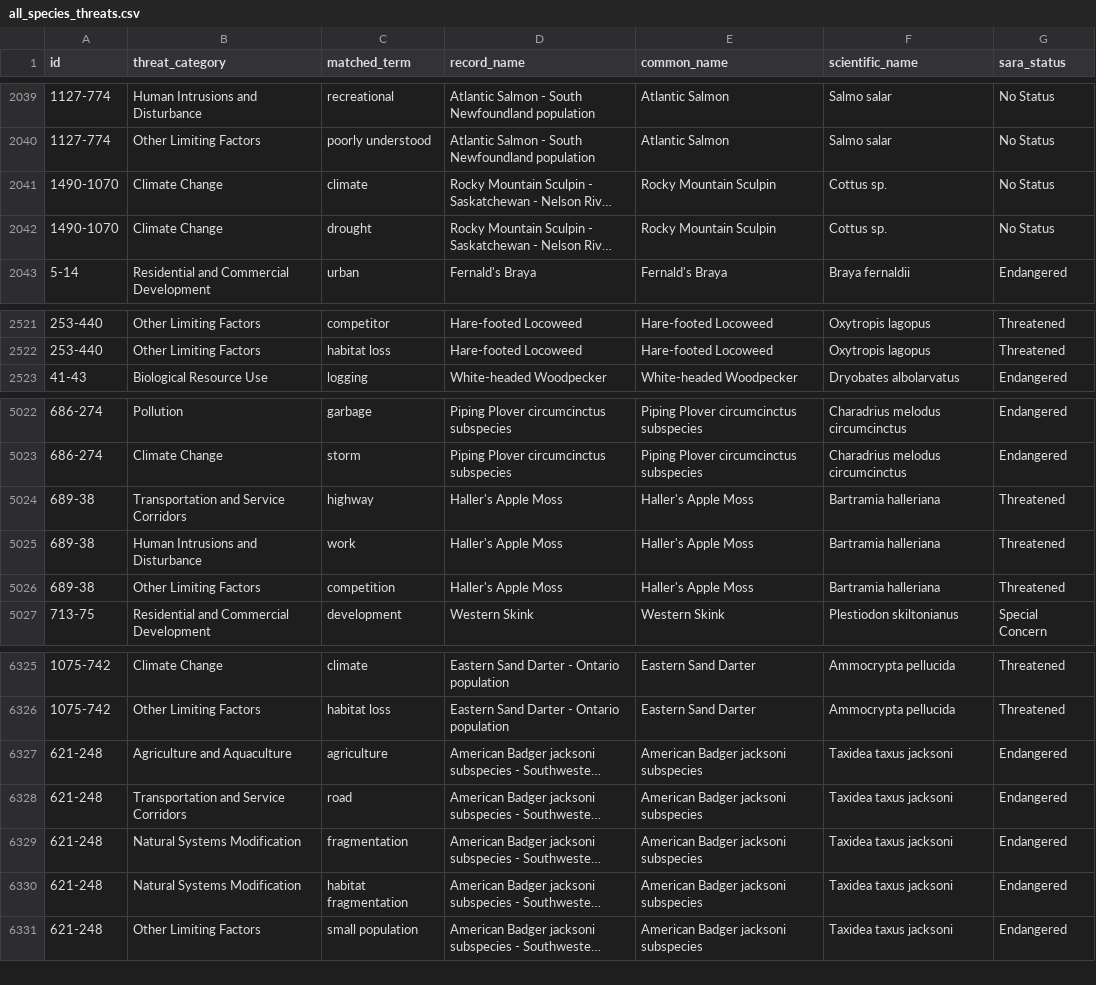
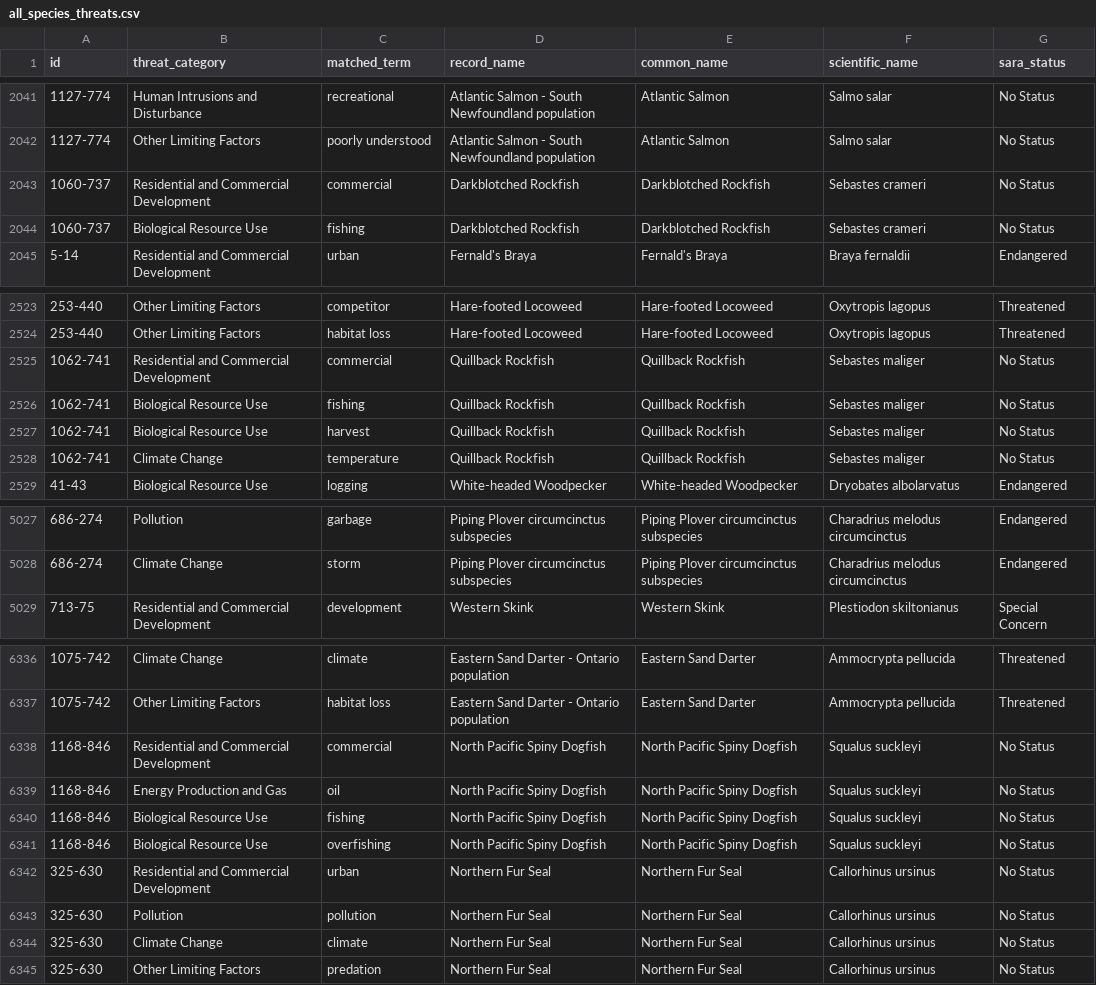
Before and after one commit to KarlLamothe/DFO-SAR-Intelligence-Tool, a CSV file: data_processed/all_species_threats.csv, drawn as a sheet; only a part is shown, gaps mark what is left out; long unchanged cells end in …; the diff covers the shown part only; the diff names each change by its address in the sheet, - before the commit and + after, or states it on an @@ line.

Commit message:
Version 3.1
- Expanded listing status to include species not under SARA and included this as a filter
- Included categories for bivalves versus non-bivalves
- Reordered filters

```diff
--- a/data_processed/all_species_threats.csv
+++ b/data_processed/all_species_threats.csv
@@ row 2041 moved to row 2036: 1490-1070 @@
@@ row 2042 moved to row 2037: 1490-1070 @@
+row 2043: 1060-737 | Residential and Commercial Development | commercial | Darkblotched Rockfish | Darkblotched Rockfish | Sebastes crameri | No Status
+row 2044: 1060-737 | Biological Resource Use | fishing | Darkblotched Rockfish | Darkblotched Rockfish | Sebastes crameri | No Status
+row 2525: 1062-741 | Residential and Commercial Development | commercial | Quillback Rockfish | Quillback Rockfish | Sebastes maliger | No Status
+row 2526: 1062-741 | Biological Resource Use | fishing | Quillback Rockfish | Quillback Rockfish | Sebastes maliger | No Status
+row 2527: 1062-741 | Biological Resource Use | harvest | Quillback Rockfish | Quillback Rockfish | Sebastes maliger | No Status
+row 2528: 1062-741 | Climate Change | temperature | Quillback Rockfish | Quillback Rockfish | Sebastes maliger | No Status
@@ row 5024 moved to row 5313: 689-38 @@
@@ row 5025 moved to row 5314: 689-38 @@
@@ row 5026 moved to row 5315: 689-38 @@
@@ row 6327 moved to row 6312: 621-248 @@
@@ row 6328 moved to row 6313: 621-248 @@
@@ row 6329 moved to row 6314: 621-248 @@
@@ row 6330 moved to row 6315: 621-248 @@
@@ row 6331 moved to row 6316: 621-248 @@
+row 6338: 1168-846 | Residential and Commercial Development | commercial | North Pacific Spiny Dogfish | North Pacific Spiny Dogfish | Squalus suckleyi | No Status
+row 6339: 1168-846 | Energy Production and Gas | oil | North Pacific Spiny Dogfish | North Pacific Spiny Dogfish | Squalus suckleyi | No Status
+row 6340: 1168-846 | Biological Resource Use | fishing | North Pacific Spiny Dogfish | North Pacific Spiny Dogfish | Squalus suckleyi | No Status
+row 6341: 1168-846 | Biological Resource Use | overfishing | North Pacific Spiny Dogfish | North Pacific Spiny Dogfish | Squalus suckleyi | No Status
+row 6342: 325-630 | Residential and Commercial Development | urban | Northern Fur Seal | Northern Fur Seal | Callorhinus ursinus | No Status
+row 6343: 325-630 | Pollution | pollution | Northern Fur Seal | Northern Fur Seal | Callorhinus ursinus | No Status
+row 6344: 325-630 | Climate Change | climate | Northern Fur Seal | Northern Fur Seal | Callorhinus ursinus | No Status
+row 6345: 325-630 | Other Limiting Factors | predation | Northern Fur Seal | Northern Fur Seal | Callorhinus ursinus | No Status
```
Also changed, not shown: 56 moved rows elsewhere in this file, data_processed/all_progress_report_compliance.csv, data_processed/all_recovery_compliance.csv, 18 other files.
